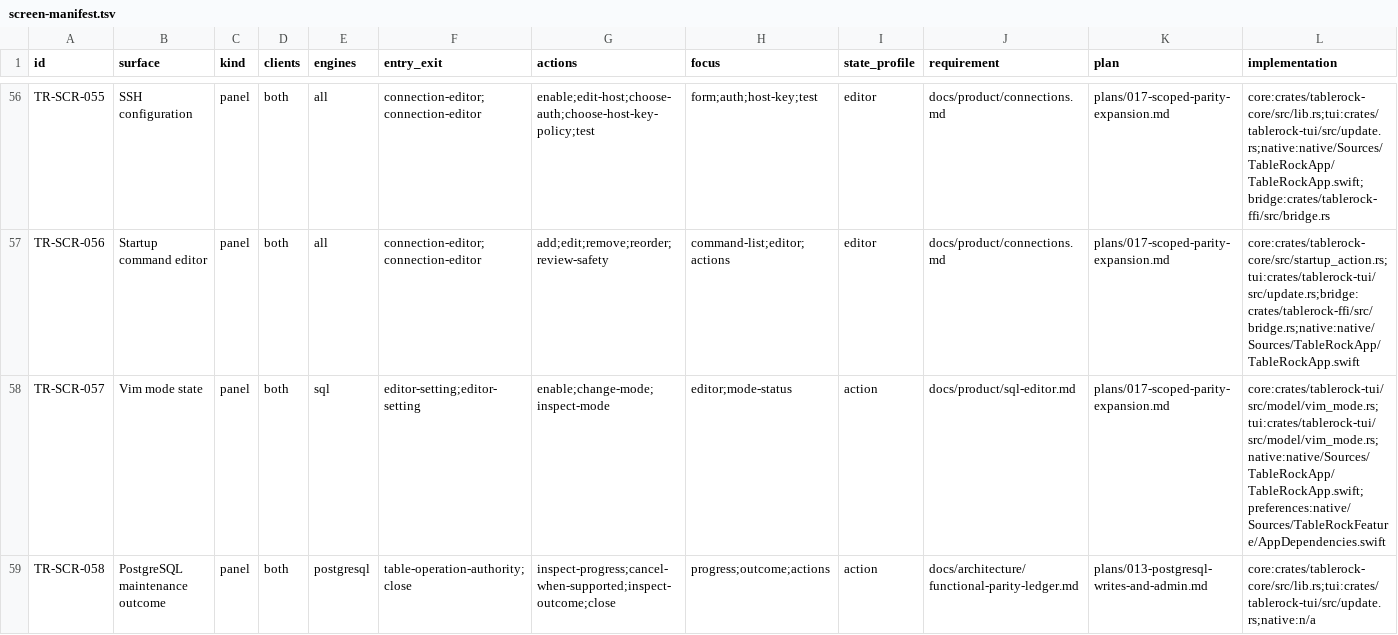
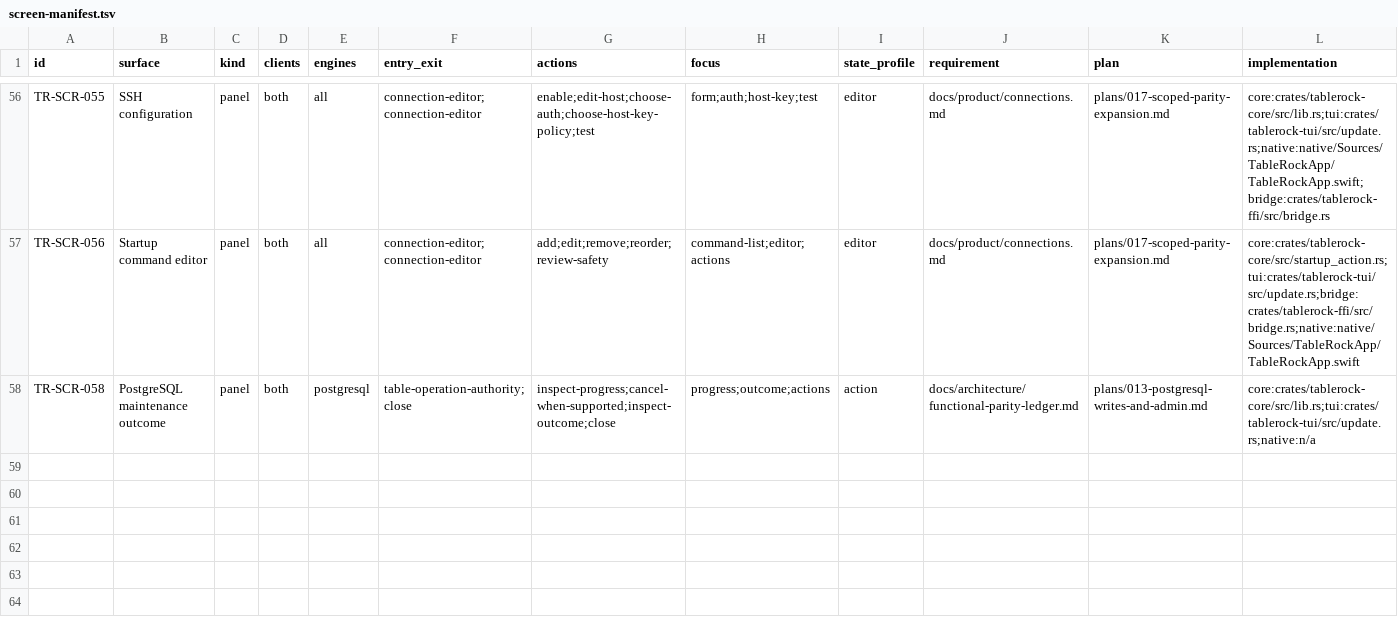
Before and after one commit to tailrocks/tablerock, a TSV file: docs/architecture/screen-manifest.tsv, drawn as a sheet; only a part is shown, gaps mark what is left out; rows hold the shown columns only; the diff names each change by its address in the sheet, - before the commit and + after, or states it on an @@ line.

```diff
--- a/docs/architecture/screen-manifest.tsv
+++ b/docs/architecture/screen-manifest.tsv
-row 58: TR-SCR-057 | Vim mode state | panel | both | sql | editor-setting;editor-setting | enable;change-mode;inspect-mode | editor;mode-status | action | docs/product/sql-editor.md | plans/017-scoped-parity-expansion.md | core:crates/tablerock-tui/src/model/vim_mode.rs;tui:crates/tablerock-tui/src/model/vim_mode.rs;native:native/Sources/TableRockApp/TableRockApp.swift;preferences:native/Sources/TableRockFeature/AppDependencies.swift
```
Also changed, not shown: docs/architecture/screen-client-status.tsv, docs/evidence/delivery/286-plan-018-ledger-three-state.csv, 22 other files.
